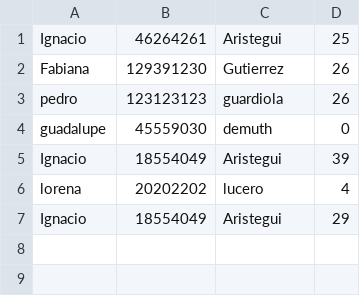
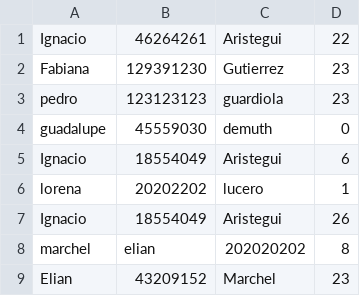
Before and after one commit to nachitoooo/SoftwareCuota, a CSV file: clientes.csv, drawn as a sheet.

```diff
--- a/clientes.csv
+++ b/clientes.csv
@@ -1,7 +1,9 @@
-Ignacio,46264261,Aristegui,25
-Fabiana,129391230,Gutierrez,26
-pedro,123123123,guardiola,26
+Ignacio,46264261,Aristegui,22
+Fabiana,129391230,Gutierrez,23
+pedro,123123123,guardiola,23
 guadalupe,45559030,demuth,0
-Ignacio,18554049,Aristegui,39
-lorena,20202202,lucero,4
-Ignacio,18554049,Aristegui,29
+Ignacio,18554049,Aristegui,6
+lorena,20202202,lucero,1
+Ignacio,18554049,Aristegui,26
+marchel,elian,202020202,8
+Elian,43209152,Marchel,23
```
Also changed, not shown: 5 other files.
